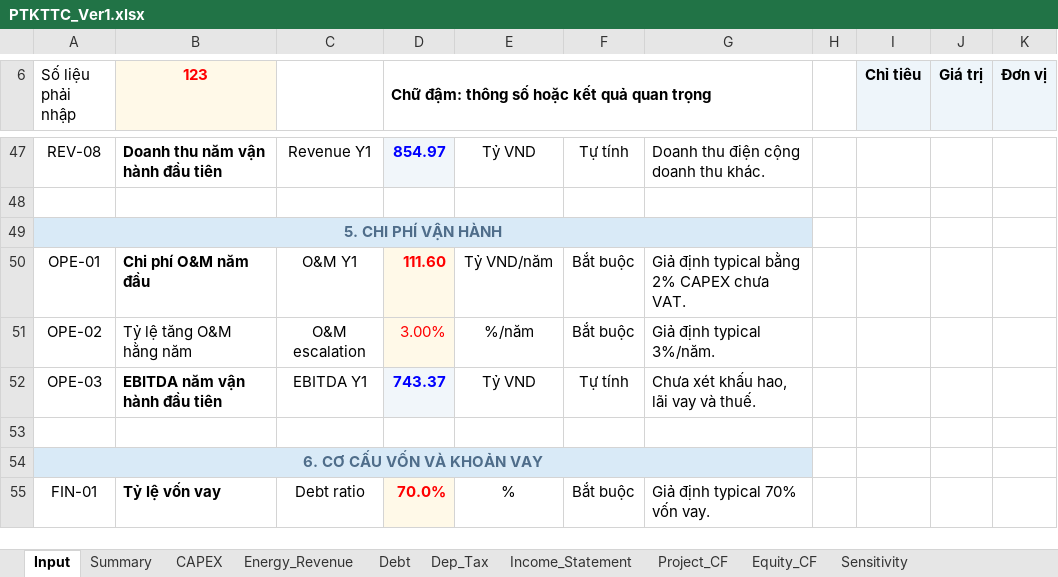
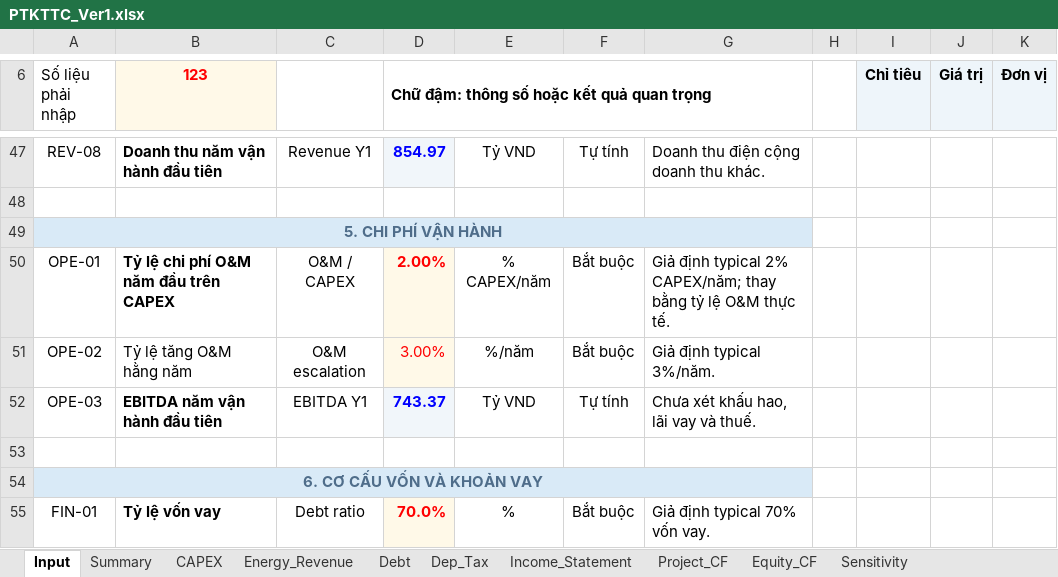
Before and after one commit to Hoang176/Phan-tich-tai-chinh, an Excel workbook: PTKTTC_Ver1.xlsx, sheet Input, drawn as a sheet; only a part is shown, gaps mark what is left out; values as stored, in another font and other column widths than the file's, no borders; conditional formats not drawn; the diff names each change by its address in the sheet, - before the commit and + after, or states it on an @@ line.

Commit message:
Đổi đầu vào O&M sang tỷ lệ phần trăm

```diff
--- a/PTKTTC_Ver1.xlsx (sheet Input)
+++ b/PTKTTC_Ver1.xlsx (sheet Input)
-B50 (123): Chi phí O&M năm đầu
+B50 (123): Tỷ lệ chi phí O&M năm đầu trên CAPEX
-C50: O&M Y1
+C50: O&M / CAPEX
-D50: 111.60
+D50: 2.00%
-E50: Tỷ VND/năm
+E50: % CAPEX/năm
-G50: …định typical bằng 2% CAPEX chưa VAT.
+G50: …định typical 2% CAPEX/năm; thay bằng tỷ lệ O&M thực tế.
```
Also changed, not shown: formulas that keep their value.
